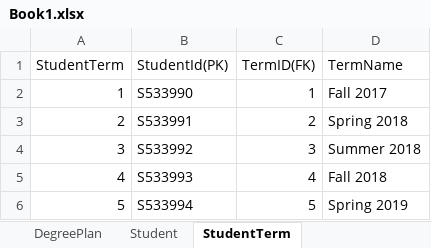
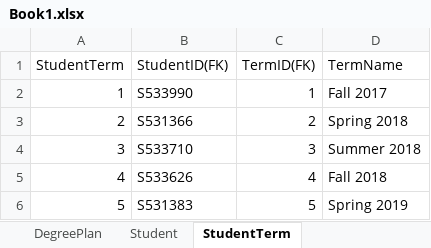
Before and after one commit to HariPriyaJupally/MVC-Plan, an Excel workbook: Book1.xlsx, sheet StudentTerm, drawn as a sheet; values as stored, in another font and other column widths than the file's, no borders; the diff names each change by its address in the sheet, - before the commit and + after, or states it on an @@ line.

```diff
--- a/Book1.xlsx (sheet StudentTerm)
+++ b/Book1.xlsx (sheet StudentTerm)
-B1: StudentId(PK)
+B1: StudentID(FK)
-B3 (StudentID(FK)): S533991
+B3 (StudentID(FK)): S531366
-B4 (StudentID(FK)): S533992
+B4 (StudentID(FK)): S533710
-B5 (StudentID(FK)): S533993
+B5 (StudentID(FK)): S533626
-B6 (StudentID(FK)): S533994
+B6 (StudentID(FK)): S531383
```
Also changed, not shown: sheet DegreePlan, sheet Student.
